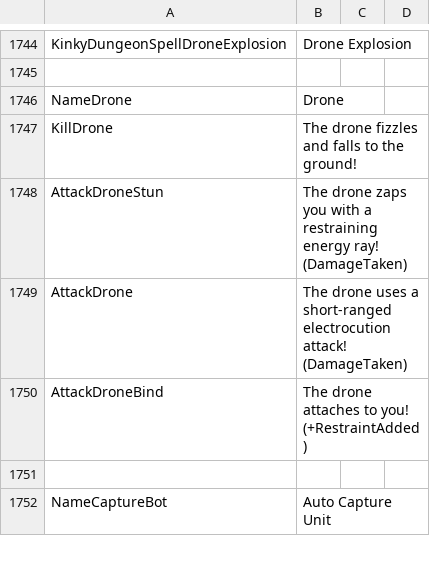
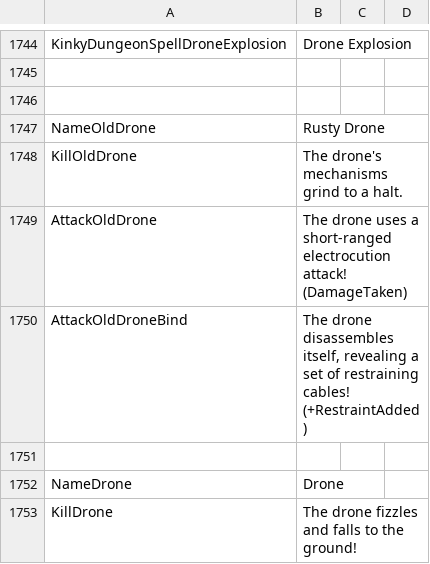
Before and after one commit to Ada18980/KinkiestDungeon, a CSV file: Screens/MiniGame/KinkyDungeon/Text_KinkyDungeon.csv, drawn as a sheet; only a part is shown, gaps mark what is left out; the shorter side is filled out with more unchanged rows; the diff names each change by its address in the sheet, - before the commit and + after, or states it on an @@ line.

Commit message:
Old Drones and other

```diff
--- a/Screens/MiniGame/KinkyDungeon/Text_KinkyDungeon.csv
+++ b/Screens/MiniGame/KinkyDungeon/Text_KinkyDungeon.csv
+row 1746: (empty)
+row 1747: NameOldDrone | Rusty Drone
+row 1748: KillOldDrone | The drone's mechanisms grind to a halt.
+row 1749: AttackOldDrone | The drone uses a short-ranged electrocution attack! (DamageTaken)
+row 1750: AttackOldDroneBind | The drone disassembles itself, revealing a set of restraining cables! (+RestraintAdded)
+row 1751: (empty)
```
Also changed, not shown: 6 other files.
